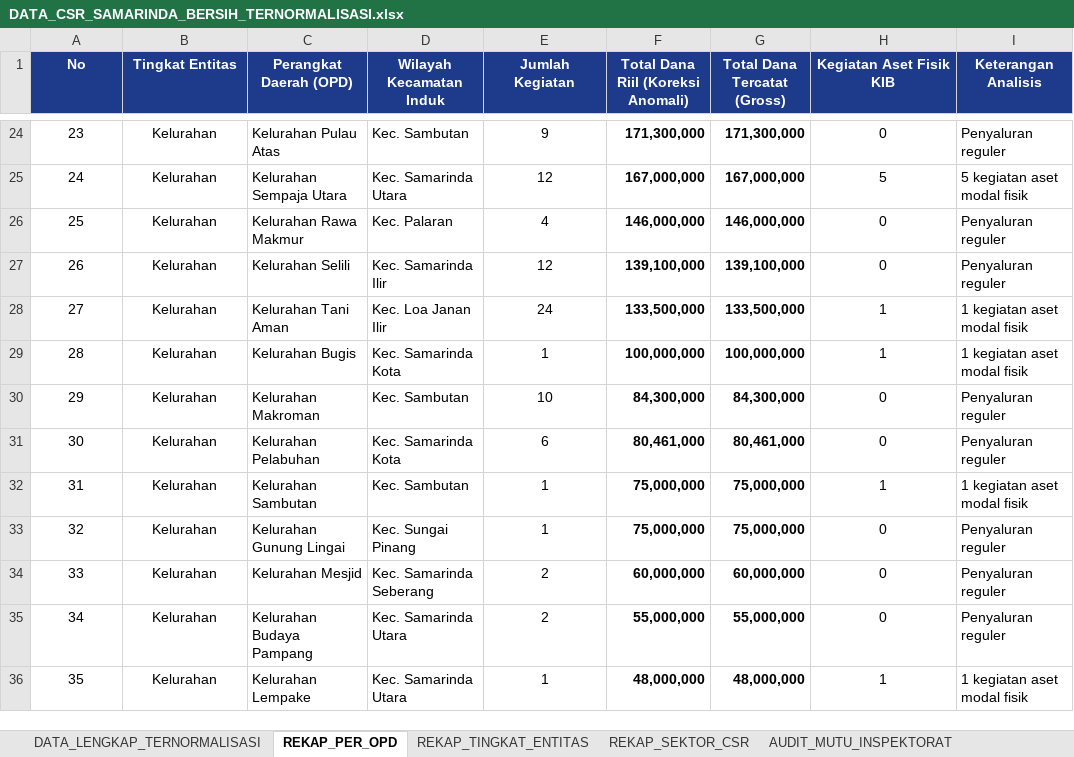
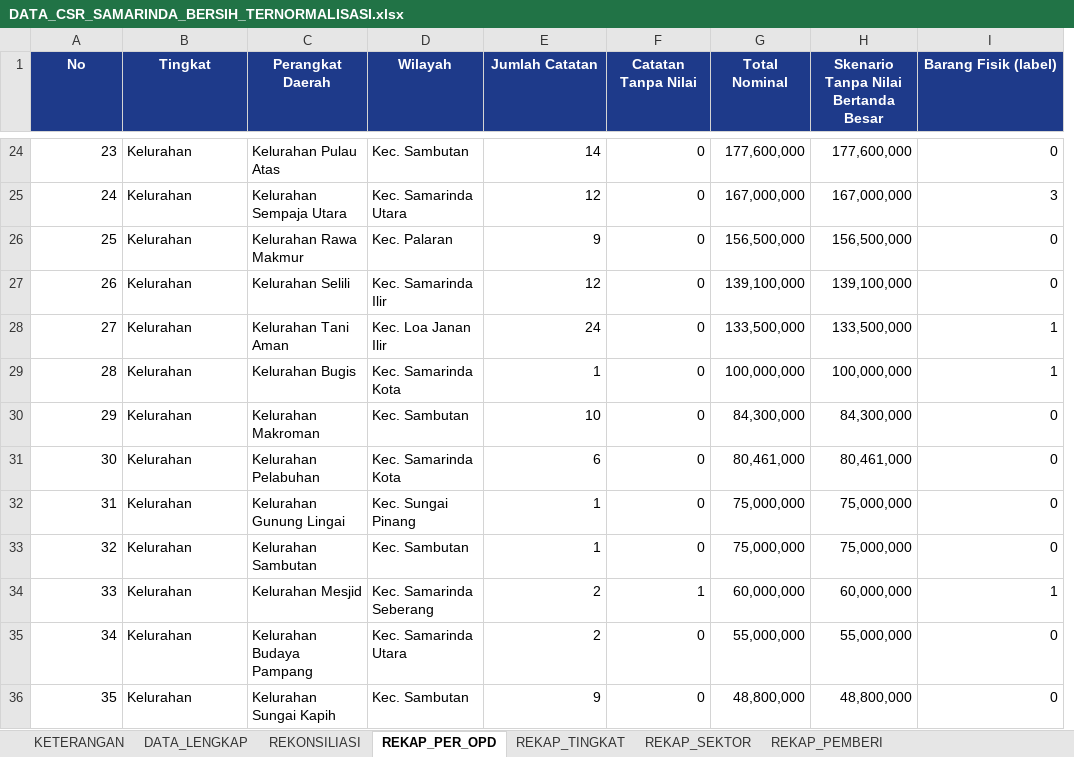
Before and after one commit to arifdwis/csr, an Excel workbook: output/DATA_CSR_SAMARINDA_BERSIH_TERNORMALISASI.xlsx, sheet REKAP_PER_OPD, drawn as a sheet; only a part is shown, gaps mark what is left out; values as stored, in another font and other column widths than the file's, no borders; removed rows and columns are numbered as before the commit, all else as after; the diff covers the shown part only; the diff names each change by its address in the sheet, - before the commit and + after, or states it on an @@ line.

```diff
--- a/output/DATA_CSR_SAMARINDA_BERSIH_TERNORMALISASI.xlsx (sheet REKAP_PER_OPD)
+++ b/output/DATA_CSR_SAMARINDA_BERSIH_TERNORMALISASI.xlsx (sheet REKAP_PER_OPD)
-sheet tab: DATA_LENGKAP_TERNORMALISASI
+sheet tab: KETERANGAN
-sheet tab: REKAP_TINGKAT_ENTITAS
+sheet tab: REKONSILIASI
-sheet tab: AUDIT_MUTU_INSPEKTORAT
+sheet tab: REKAP_TINGKAT
-sheet tab: REKAP_SEKTOR_CSR
+sheet tab: DATA_LENGKAP
+sheet tab: REKAP_SEKTOR
+sheet tab: REKAP_PEMBERI
@@ sheet tab order changed: KETERANGAN | DATA_LENGKAP | REKONSILIASI | REKAP_PER_OPD | REKAP_TINGKAT | REKAP_SEKTOR | REKAP_PEMBERI @@
+column H, row 1: Skenario Tanpa Nilai Bertanda Besar; rows 24-36: 177,600,000 | 167,000,000 | 156,500,000 | 139,100,000 | 133,500,000 | 100,000,000 | 84,300,000 | 80,461,000 | 75,000,000 | 75,000,000 | 60,000,000 | 55,000,000 | 48,800,000
-column I (Keterangan Analisis), rows 24-36: Penyaluran reguler | 5 kegiatan aset modal fisik | Penyaluran reguler | Penyaluran reguler | 1 kegiatan aset modal fisik | 1 kegiatan aset modal fisik | Penyaluran reguler | Penyaluran reguler | 1 kegiatan aset modal fisik | Penyaluran reguler | Penyaluran reguler | Penyaluran reguler | 1 kegiatan aset modal fisik
-B1: Tingkat Entitas
+B1: Tingkat
-C1: Perangkat Daerah (OPD)
+C1: Perangkat Daerah
-D1: Wilayah Kecamatan Induk
+D1: Wilayah
-E1: Jumlah Kegiatan
+E1: Jumlah Catatan
-F1: Total Dana Riil (Koreksi Anomali)
+F1: Catatan Tanpa Nilai
-G1: Total Dana Tercatat (Gross)
+G1: Total Nominal
-I1: Kegiatan Aset Fisik KIB
+I1: Barang Fisik (label)
-A24:A36 alignment: center
+A24:A36 alignment: right
-B24:B36 alignment: center
+B24:B36 alignment: left
-E24:E36 alignment: center
+E24:E36 alignment: right
-E24 (Jumlah Catatan): 9
+E24 (Jumlah Catatan): 14
-F24:G36 bold: on
+F24:G36 bold: off
-F24 (Catatan Tanpa Nilai): 171,300,000
+F24 (Catatan Tanpa Nilai): 0
-G24 (Total Nominal): 171,300,000
+G24 (Total Nominal): 177,600,000
-I24:I36 alignment: center
+I24:I36 alignment: right
-F25 (Catatan Tanpa Nilai): 167,000,000
+F25 (Catatan Tanpa Nilai): 0
-I25 (Barang Fisik (label)): 5
+I25 (Barang Fisik (label)): 3
-E26 (Jumlah Catatan): 4
+E26 (Jumlah Catatan): 9
-F26 (Catatan Tanpa Nilai): 146,000,000
+F26 (Catatan Tanpa Nilai): 0
-G26 (Total Nominal): 146,000,000
+G26 (Total Nominal): 156,500,000
-F27 (Catatan Tanpa Nilai): 139,100,000
+F27 (Catatan Tanpa Nilai): 0
-F28 (Catatan Tanpa Nilai): 133,500,000
+F28 (Catatan Tanpa Nilai): 0
-F29 (Catatan Tanpa Nilai): 100,000,000
+F29 (Catatan Tanpa Nilai): 0
-F30 (Catatan Tanpa Nilai): 84,300,000
+F30 (Catatan Tanpa Nilai): 0
-F31 (Catatan Tanpa Nilai): 80,461,000
+F31 (Catatan Tanpa Nilai): 0
-C32 (Perangkat Daerah): Kelurahan Sambutan
+C32 (Perangkat Daerah): Kelurahan Gunung Lingai
-D32 (Wilayah): Kec. Sambutan
+D32 (Wilayah): Kec. Sungai Pinang
-F32:F33 (Catatan Tanpa Nilai): 75,000,000
+F32:F33 (Catatan Tanpa Nilai): 0
-I32 (Barang Fisik (label)): 1
+I32 (Barang Fisik (label)): 0
-C33 (Perangkat Daerah): Kelurahan Gunung Lingai
+C33 (Perangkat Daerah): Kelurahan Sambutan
-D33 (Wilayah): Kec. Sungai Pinang
+D33 (Wilayah): Kec. Sambutan
-F34 (Catatan Tanpa Nilai): 60,000,000
+F34 (Catatan Tanpa Nilai): 1
-I34 (Barang Fisik (label)): 0
+I34 (Barang Fisik (label)): 1
-F35 (Catatan Tanpa Nilai): 55,000,000
+F35 (Catatan Tanpa Nilai): 0
-C36 (Perangkat Daerah): Kelurahan Lempake
+C36 (Perangkat Daerah): Kelurahan Sungai Kapih
-D36 (Wilayah): Kec. Samarinda Utara
+D36 (Wilayah): Kec. Sambutan
-E36 (Jumlah Catatan): 1
+E36 (Jumlah Catatan): 9
-F36 (Catatan Tanpa Nilai): 48,000,000
+F36 (Catatan Tanpa Nilai): 0
-G36 (Total Nominal): 48,000,000
+G36 (Total Nominal): 48,800,000
-I36 (Barang Fisik (label)): 1
+I36 (Barang Fisik (label)): 0
```
Also changed, not shown: 150 edited cells and cell formats elsewhere in this sheet, sheet KETERANGAN, sheet REKONSILIASI, sheet REKAP_TINGKAT, other sheet tabs, 9 other files.
